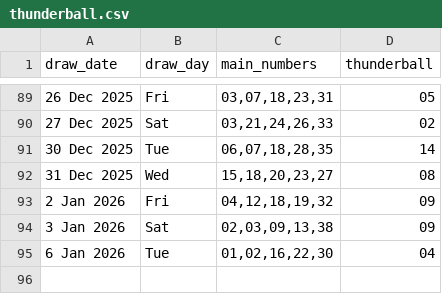
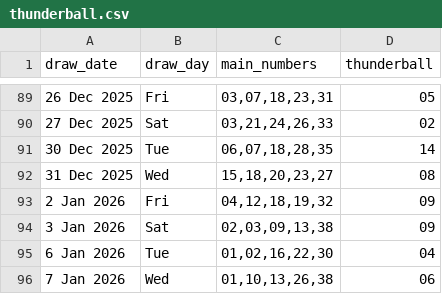
Before and after one commit to Kwill3/lottery_historical_data, a CSV file: data/derived-csv/thunderball.csv, drawn as a sheet; only a part is shown, gaps mark what is left out; the diff names each change by its address in the sheet, - before the commit and + after, or states it on an @@ line.

```diff
--- a/data/derived-csv/thunderball.csv
+++ b/data/derived-csv/thunderball.csv
+row 96: 7 Jan 2026 | Wed | 01,10,13,26,38 | 06
```
Also changed, not shown: data/derived-csv/lotto.csv.
